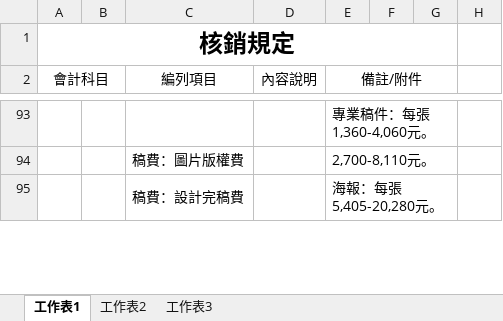
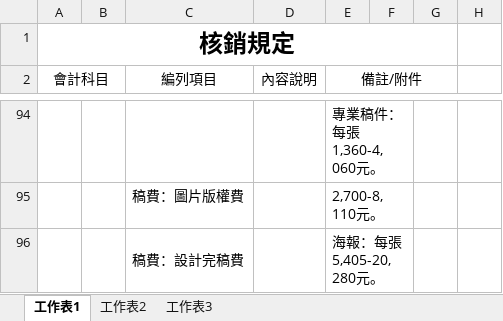
Before and after one commit to ITFtis/FTIS-IHUB, an Excel workbook: DocsWeb/task2/財務/01一般請款管理_07核銷規定.xlsx, sheet 工作表1, drawn as a sheet; only a part is shown, gaps mark what is left out; values as stored, in another font and other column widths than the file's, no borders; removed rows and columns are numbered as before the commit, all else as after; the diff covers the shown part only; the diff names each change by its address in the sheet, - before the commit and + after, or states it on an @@ line.

```diff
--- a/DocsWeb/task2/財務/01一般請款管理_07核銷規定.xlsx (sheet 工作表1)
+++ b/DocsWeb/task2/財務/01一般請款管理_07核銷規定.xlsx (sheet 工作表1)
-E93:G93 merged
+E94:F94 merged
-E94:G94 merged
+E95:F95 merged
-E95:G95 merged
+E96:F96 merged
```
Also changed, not shown: 9 added rows, 6 removed rows, 13 edited cells, cell formats and merged cells elsewhere in this sheet, 1 other file.
